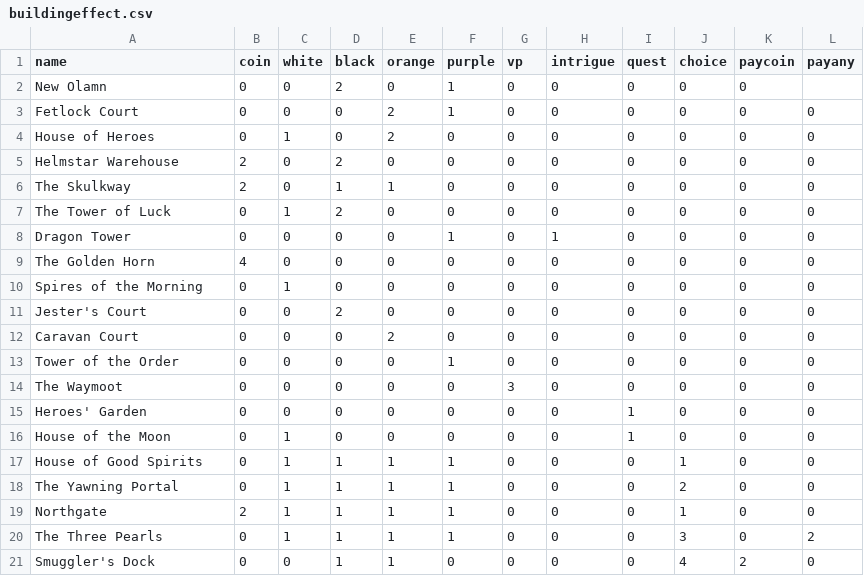
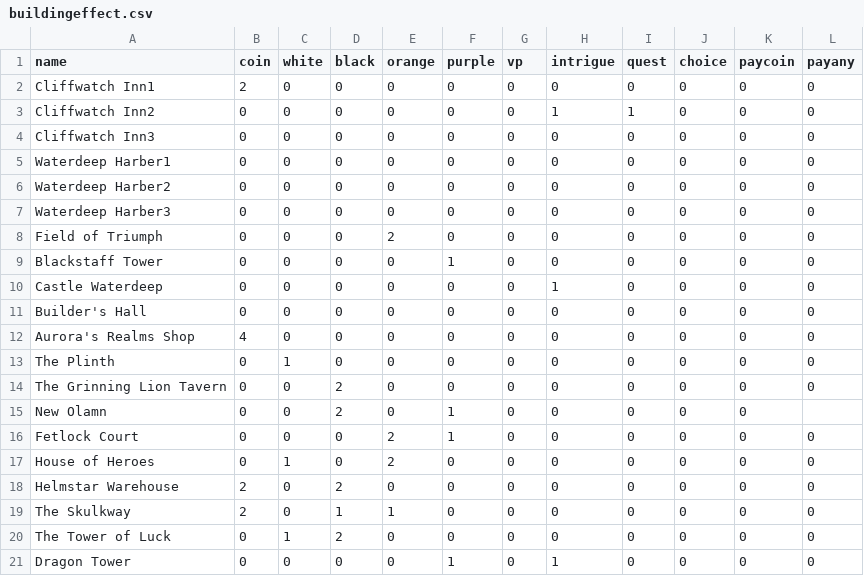
Before and after one commit to beaniecazier/RL-Test-Lords-of-Waterdeep, a CSV file: buildingeffect.csv, drawn as a sheet; only a part is shown; the shorter side is filled out with more unchanged rows.

```diff
--- a/buildingeffect.csv
+++ b/buildingeffect.csv
@@ -1,2 +1,15 @@
 name,coin,white,black,orange,purple,vp,intrigue,quest,choice,paycoin,payany
+Cliffwatch Inn1,2,0,0,0,0,0,0,0,0,0,0
+Cliffwatch Inn2,0,0,0,0,0,0,1,1,0,0,0
+Cliffwatch Inn3,0,0,0,0,0,0,0,0,0,0,0
+Waterdeep Harber1,0,0,0,0,0,0,0,0,0,0,0
+Waterdeep Harber2,0,0,0,0,0,0,0,0,0,0,0
+Waterdeep Harber3,0,0,0,0,0,0,0,0,0,0,0
+Field of Triumph,0,0,0,2,0,0,0,0,0,0,0
+Blackstaff Tower,0,0,0,0,1,0,0,0,0,0,0
+Castle Waterdeep,0,0,0,0,0,0,1,0,0,0,0
+Builder's Hall,0,0,0,0,0,0,0,0,0,0,0
+Aurora's Realms Shop,4,0,0,0,0,0,0,0,0,0,0
+The Plinth,0,1,0,0,0,0,0,0,0,0,0
+The Grinning Lion Tavern,0,0,2,0,0,0,0,0,0,0,0
 New Olamn,0,0,2,0,1,0,0,0,0,0,
```
Also changed, not shown: buildingcost.csv, buildingowner.csv, 3 other files.
